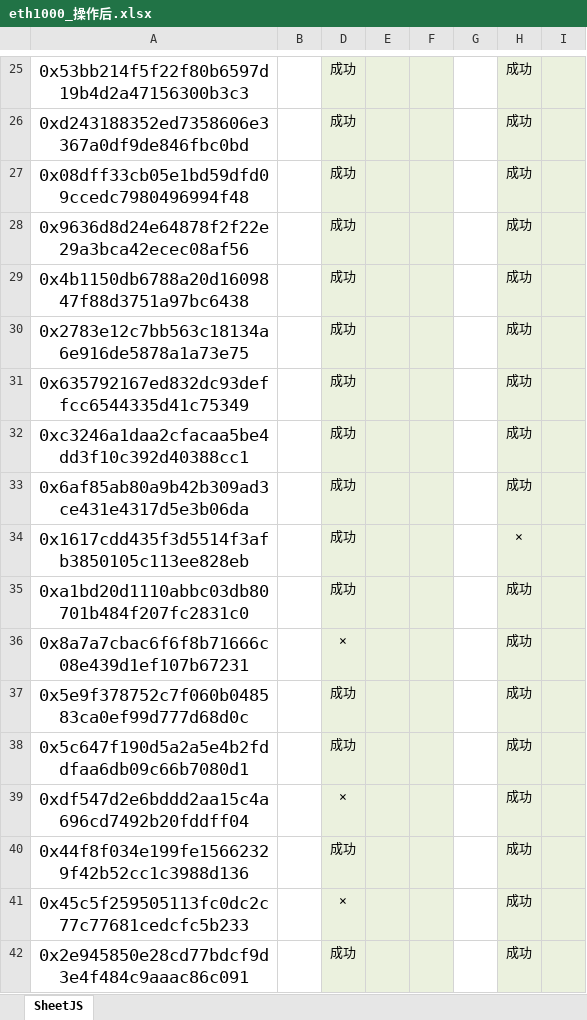
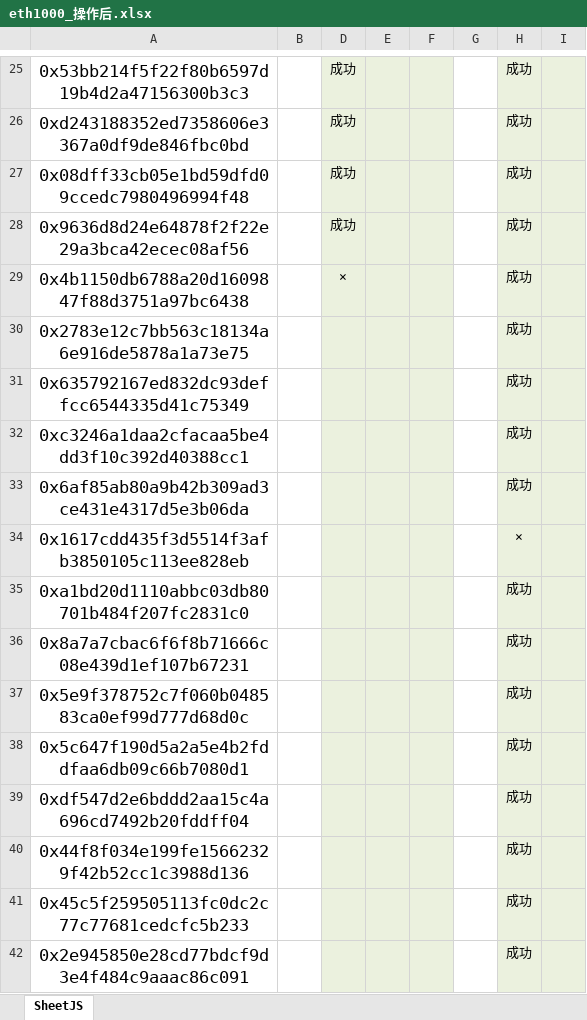
Before and after one commit to alveraboquet/Block_chain, an Excel workbook: eth1000_操作后.xlsx, sheet SheetJS, drawn as a sheet; only a part is shown, gaps mark what is left out; values as stored, in another font and other column widths than the file's, no borders; the diff covers the shown part only; the diff names each change by its address in the sheet, - before the commit and + after, or states it on an @@ line.

```diff
--- a/eth1000_操作后.xlsx (sheet SheetJS)
+++ b/eth1000_操作后.xlsx (sheet SheetJS)
-D29: 成功
+D29: ×
-D30:D35: 成功
+D30:D35: (empty)
-D36: ×
+D36: (empty)
-D37:D38: 成功
+D37:D38: (empty)
-D39: ×
+D39: (empty)
-D40: 成功
+D40: (empty)
-D41: ×
+D41: (empty)
-D42: 成功
+D42: (empty)
```
Also changed, not shown: 140 edited cells elsewhere in this sheet, 3 other files.
